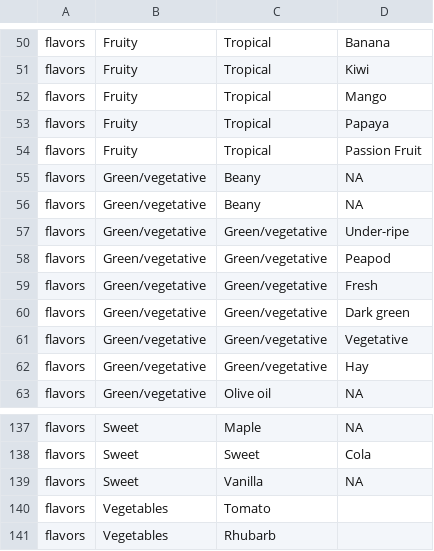
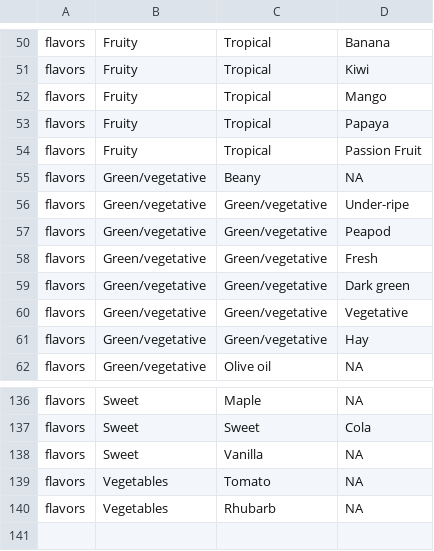
Before and after one commit to nancyorgan/Coffee, a CSV file: flavors.csv, drawn as a sheet; only a part is shown, gaps mark what is left out.

```diff
--- a/flavors.csv
+++ b/flavors.csv
@@ -55,3 +55,2 @@ flavors,Fruity,Tropical,Passion Fruit
 flavors,Green/vegetative,Beany,NA
-flavors,Green/vegetative,Beany,NA
 flavors,Green/vegetative,Green/vegetative,Under-ripe
@@ -139,3 +138,3 @@ flavors,Sweet,Sweet,Cola
 flavors,Sweet,Vanilla,NA
-flavors,Vegetables,Tomato,
-flavors,Vegetables,Rhubarb,
+flavors,Vegetables,Tomato,NA
+flavors,Vegetables,Rhubarb,NA
```
Also changed, not shown: customNotes.csv, 2 other files.
